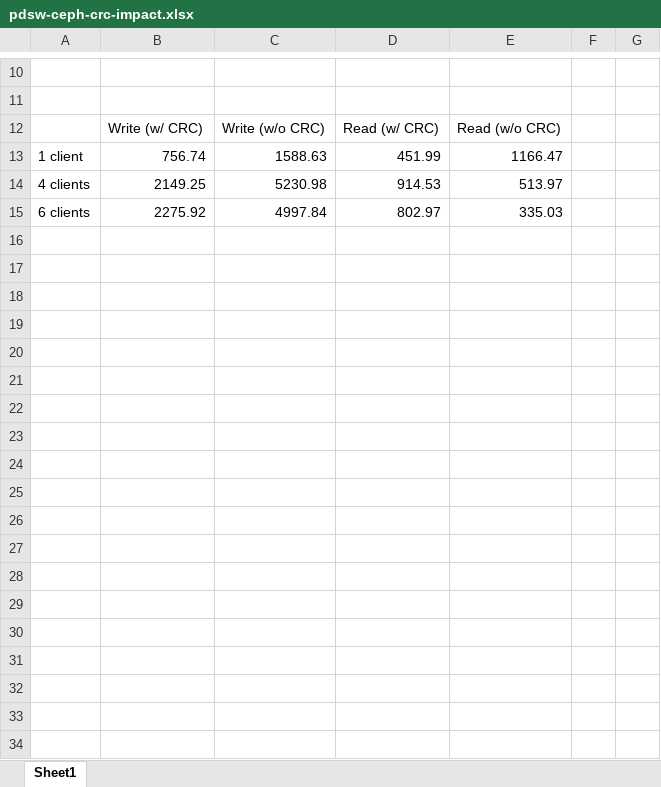
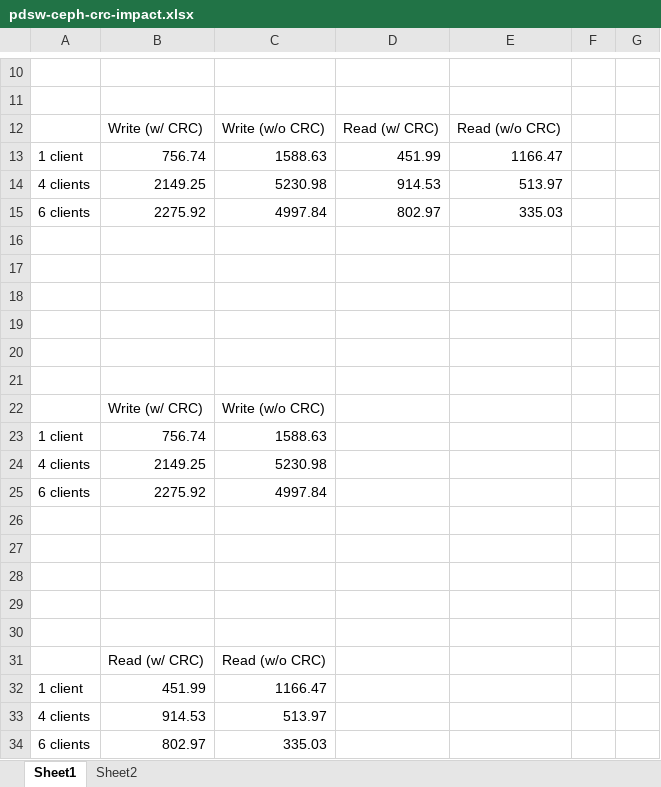
Before and after one commit to fwang2/pdsw12-ceph, an Excel workbook: data/pdsw-ceph-crc-impact.xlsx, sheet Sheet1, drawn as a sheet; only a part is shown, gaps mark what is left out; values as stored, in another font and other column widths than the file's, no borders; charts and pictures not drawn; the diff names each change by its address in the sheet, - before the commit and + after, or states it on an @@ line.

Commit message:
add pdsw presentation

```diff
--- a/data/pdsw-ceph-crc-impact.xlsx (sheet Sheet1)
+++ b/data/pdsw-ceph-crc-impact.xlsx (sheet Sheet1)
+sheet tab: Sheet2
+row 16: (empty)
+row 17: (empty)
+row 18: (empty)
+row 19: (empty)
+row 20: (empty)
+row 21: (empty)
+row 22:  | Write (w/ CRC) | Write (w/o CRC)
+row 23: 1 client | 756.74 | 1588.63
+row 24: 4 clients | 2149.25 | 5230.98
+row 25: 6 clients | 2275.92 | 4997.84
+row 26: (empty)
+row 27: (empty)
+row 28: (empty)
+row 29: (empty)
+row 30: (empty)
+row 31:  | Read (w/ CRC) | Read (w/o CRC)
+row 32: 1 client | 451.99 | 1166.47
+row 33: 4 clients | 914.53 | 513.97
+row 34: 6 clients | 802.97 | 335.03
```
Also changed, not shown: charts or pictures, 2 other files.
